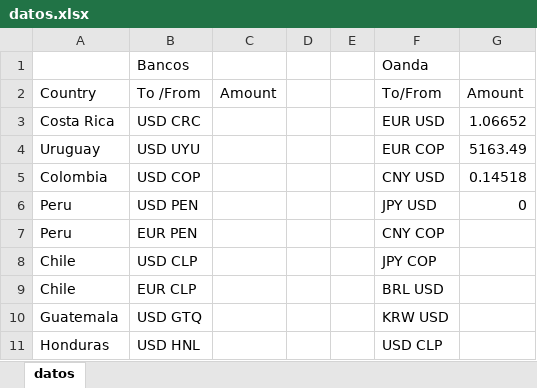
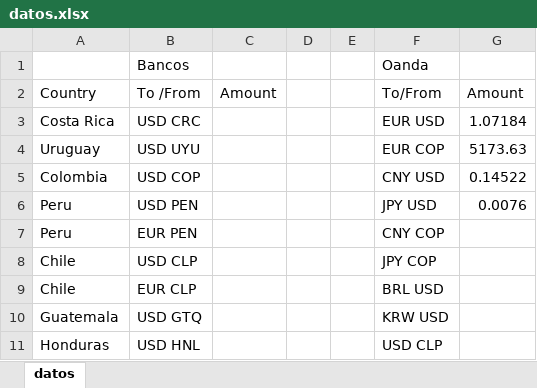
Before and after one commit to Augustx20/AutomationOanda, an Excel workbook: datos.xlsx, sheet datos, drawn as a sheet; values as stored, in another font and other column widths than the file's, no borders; the diff names each change by its address in the sheet, - before the commit and + after, or states it on an @@ line.

```diff
--- a/datos.xlsx (sheet datos)
+++ b/datos.xlsx (sheet datos)
-G3 (Amount): 1.06652
+G3 (Amount): 1.07184
-G4 (Amount): 5163.49
+G4 (Amount): 5173.63
-G5 (Amount): 0.14518
+G5 (Amount): 0.14522
-G6 (Amount): 0
+G6 (Amount): 0.0076
```
Also changed, not shown: 7 other files.
